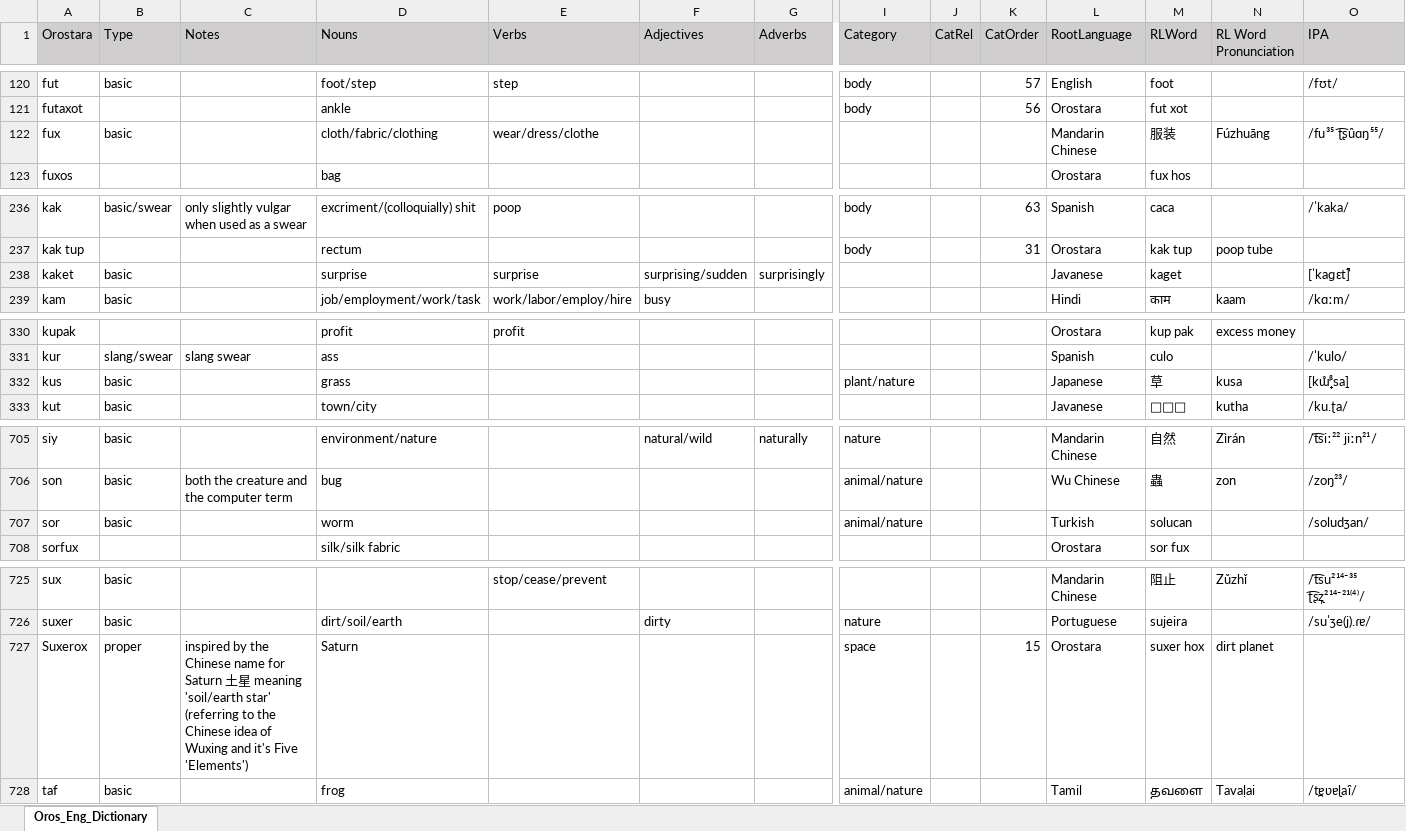
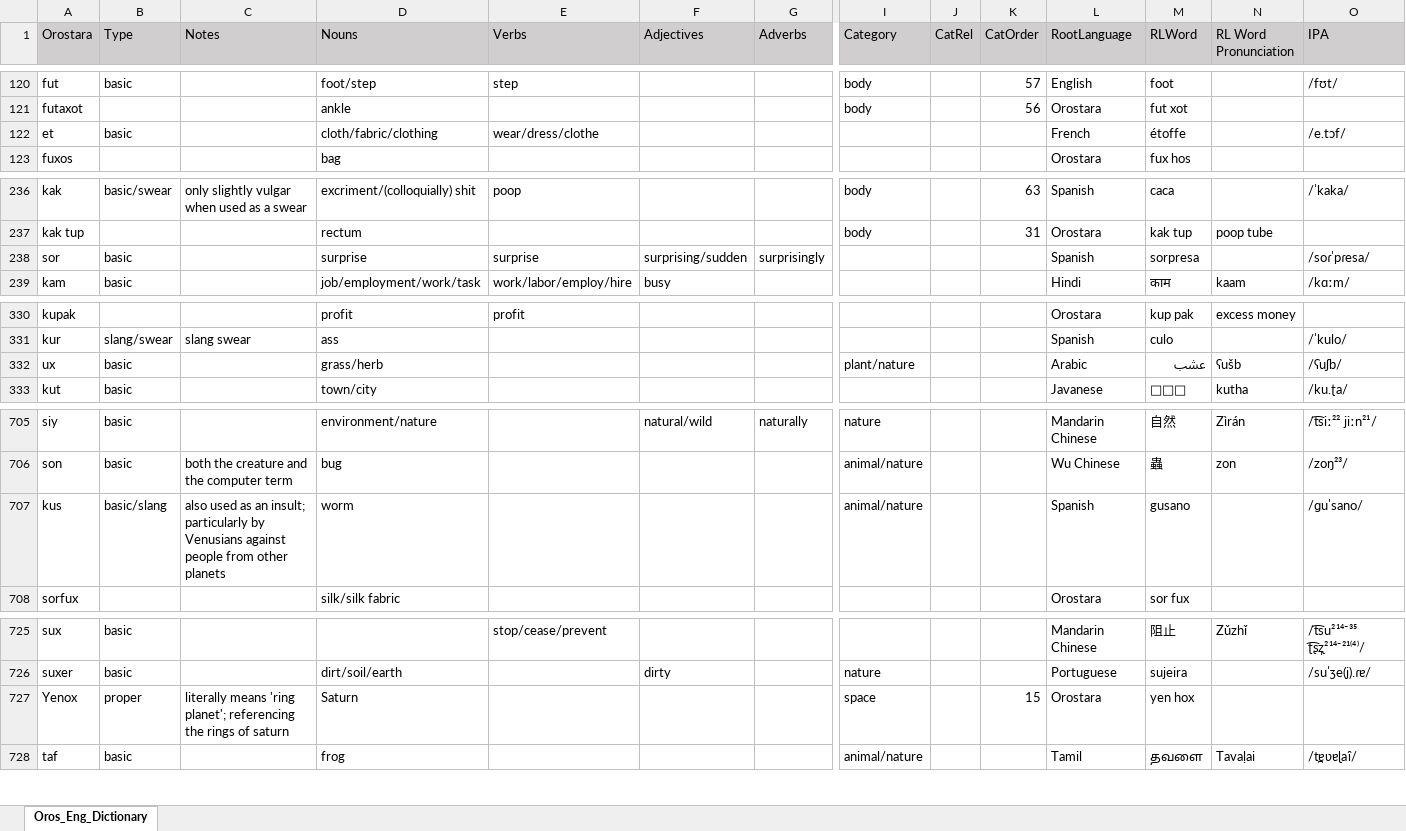
Before and after one commit to brushscape/Orostara-Dictionary, an Excel workbook: files/Oros_Eng_Dictionary.xlsx, sheet Oros_Eng_Dictionary, drawn as a sheet; only a part is shown, gaps mark what is left out; values as stored, in another font and other column widths than the file's, no borders; table styles not drawn; removed rows and columns are numbered as before the commit, all else as after; rows hold the shown columns only; the diff covers the shown part only; the diff names each change by its address in the sheet, - before the commit and + after, or states it on an @@ line.

```diff
--- a/files/Oros_Eng_Dictionary.xlsx (sheet Oros_Eng_Dictionary)
+++ b/files/Oros_Eng_Dictionary.xlsx (sheet Oros_Eng_Dictionary)
-row 122: fux | basic |  | cloth/fabric/clothing | wear/dress/clothe |  |  |  |  |  | Mandarin Chinese | 服装 | Fúzhuāng | /fu³⁵ ʈ͡ʂu̯ɑŋ⁵⁵/
+row 122: et | basic |  | cloth/fabric/clothing | wear/dress/clothe |  |  |  |  |  | French | étoffe |  | /e.tɔf/
-A238 (Orostara): kaket
+A238 (Orostara): sor
-L238 (RootLanguage): Javanese
+L238 (RootLanguage): Spanish
-M238 (RLWord): kaget
+M238 (RLWord): sorpresa
-O238 (IPA): [ˈkaɡɛt̚]
+O238 (IPA): /soɾˈpɾesa/
-row 332: kus | basic |  | grass |  |  |  | plant/nature |  |  | Japanese | 草 | kusa | [kɯ̟̊ᵝsa̠]
+row 332: ux | basic |  | grass/herb |  |  |  | plant/nature |  |  | Arabic | عشب | ʕušb | /ʕuʃb/
-row 707: sor | basic |  | worm |  |  |  | animal/nature |  |  | Turkish | solucan |  | /soludʒan/
+row 707: kus | basic/slang | also used as an insult; particularly by Venusians against people from other planets | worm |  |  |  | animal/nature |  |  | Spanish | gusano |  | /ɡuˈsano/
-A727 (Orostara): Suxerox
+A727 (Orostara): Yenox
-C727 (Notes): inspired by the Chinese name for Saturn 土星 meaning 'soil/earth star' (referring to the Chinese idea of Wuxing and it's Five 'Elements')
+C727 (Notes): literally means 'ring planet'; referencing the rings of saturn
-M727 (RLWord): suxer hox
+M727 (RLWord): yen hox
-N727 (RL Word Pronunciation): dirt planet
+N727 (RL Word Pronunciation): (empty)
```
Also changed, not shown: 20 added rows, 2 removed rows and 9 edited cells elsewhere in this sheet, 2 other files.
